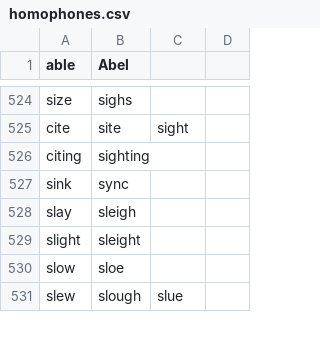
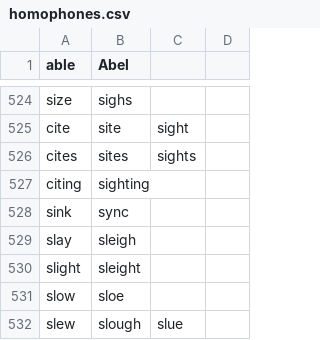
Before and after one commit to zilch42/knausj_talon, a CSV file: code/homophones.csv, drawn as a sheet; only a part is shown, gaps mark what is left out; the diff names each change by its address in the sheet, - before the commit and + after, or states it on an @@ line.

```diff
--- a/code/homophones.csv
+++ b/code/homophones.csv
+row 526: cites | sites | sights
```
Also changed, not shown: 7 other files.
